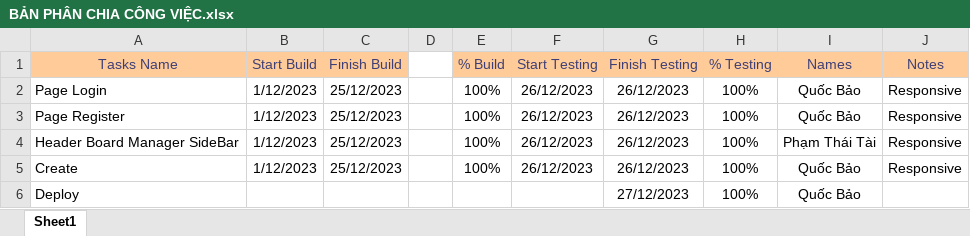
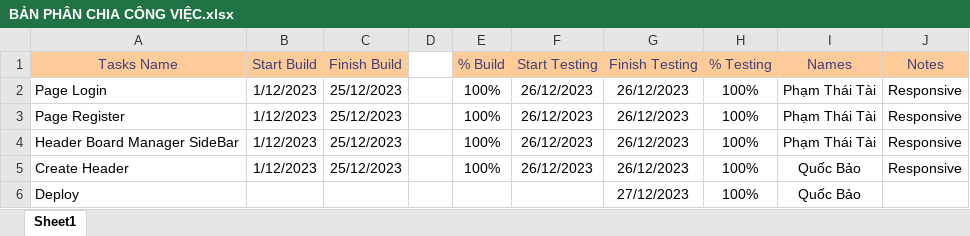
Before and after one commit to monnpham/bc56_final_cap, an Excel workbook: src/Task/BẢN PHÂN CHIA CÔNG VIỆC.xlsx, sheet Sheet1, drawn as a sheet; values as stored, in another font and other column widths than the file's, no borders; the diff names each change by its address in the sheet, - before the commit and + after, or states it on an @@ line.

Commit message:
update Task

```diff
--- a/src/Task/BẢN PHÂN CHIA CÔNG VIỆC.xlsx (sheet Sheet1)
+++ b/src/Task/BẢN PHÂN CHIA CÔNG VIỆC.xlsx (sheet Sheet1)
-I2:I3 (Names): Quốc Bảo
+I2:I3 (Names): Phạm Thái Tài
-A5 (Tasks Name): Create
+A5 (Tasks Name): Create Header
```
